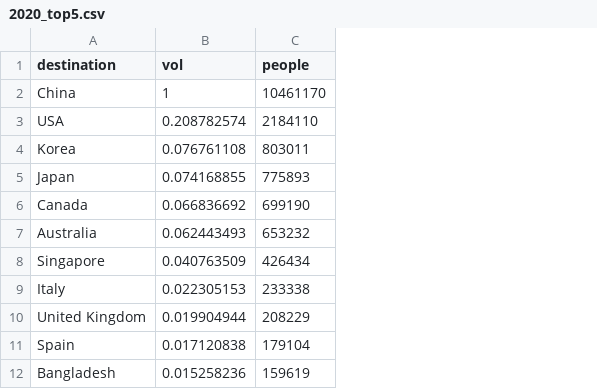
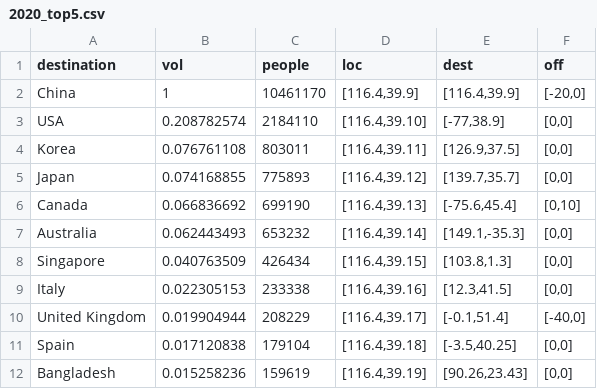
Before and after one commit to ZoraLian/D3.js_Project, a CSV file: 2020_top5.csv, drawn as a sheet; only a part is shown; the diff names each change by its address in the sheet, - before the commit and + after, or states it on an @@ line.

Commit message:
add loc

```diff
--- a/2020_top5.csv
+++ b/2020_top5.csv
+column D (loc), rows 2-12: [116.4,39.9] | [116.4,39.10] | [116.4,39.11] | [116.4,39.12] | [116.4,39.13] | [116.4,39.14] | [116.4,39.15] | [116.4,39.16] | [116.4,39.17] | [116.4,39.18] | [116.4,39.19]
+column E (dest), rows 2-12: [116.4,39.9] | [-77,38.9] | [126.9,37.5] | [139.7,35.7] | [-75.6,45.4] | [149.1,-35.3] | [103.8,1.3] | [12.3,41.5] | [-0.1,51.4] | [-3.5,40.25] | [90.26,23.43]
+column F (off), rows 2-12: [-20,0] | [0,0] | [0,0] | [0,0] | [0,10] | [0,0] | [0,0] | [0,0] | [-40,0] | [0,0] | [0,0]
```
